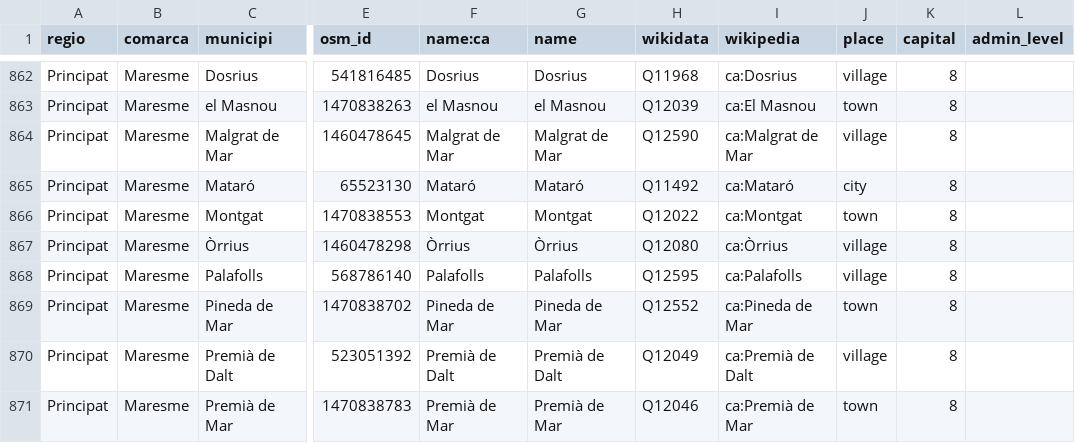
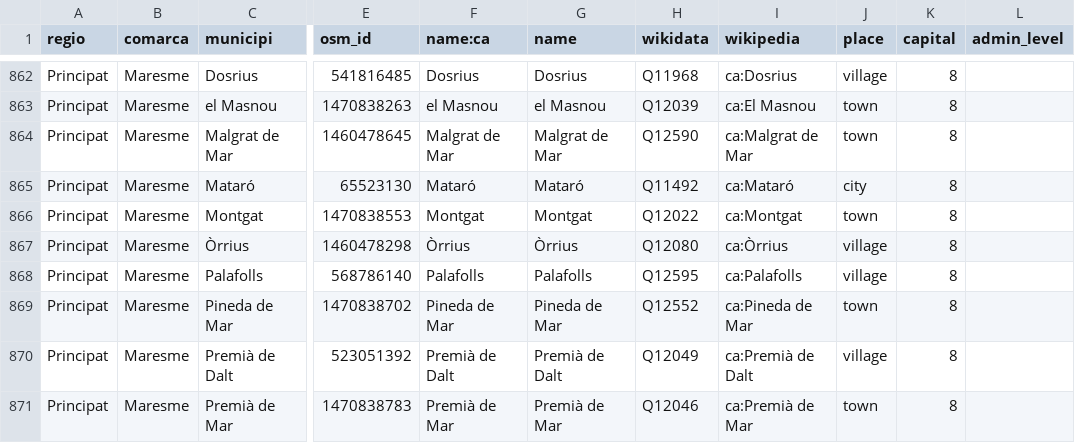
Before and after one commit to OSM-Catalan/monitorOSM, a TSV file: data-raw/loc_admin_centre_municipis.tsv, drawn as a sheet; only a part is shown, gaps mark what is left out; the diff names each change by its address in the sheet, - before the commit and + after, or states it on an @@ line.

Commit message:
Sí són place=town

```diff
--- a/data-raw/loc_admin_centre_municipis.tsv
+++ b/data-raw/loc_admin_centre_municipis.tsv
-J864 (place): village
+J864 (place): town
```
